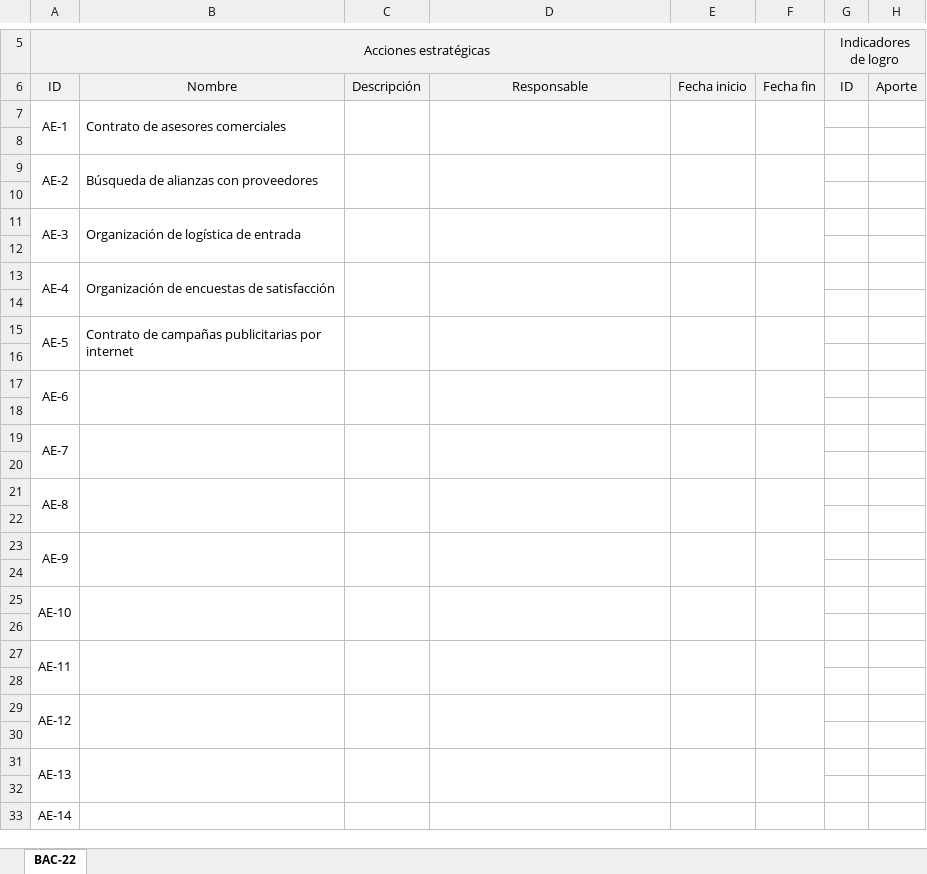
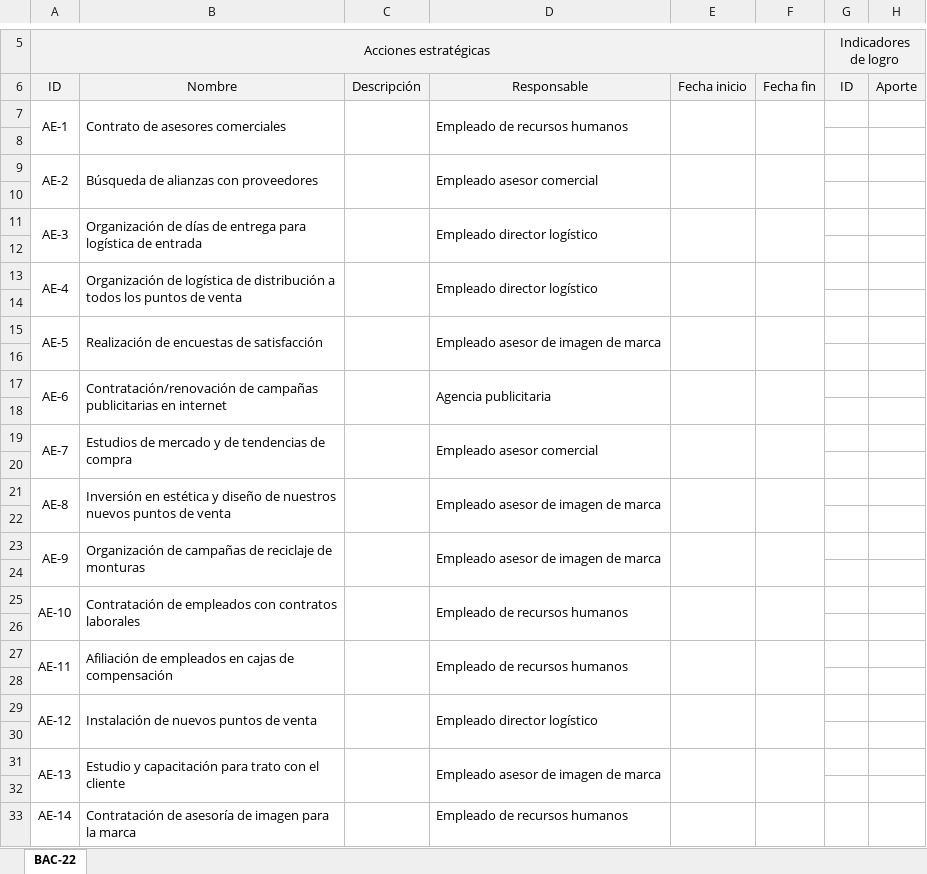
Before and after one commit to sergio-juandiego/arquiemp, an Excel workbook: HT-6/BAC-22-Catálogo de acciones estratégicas.xlsx, sheet BAC-22, drawn as a sheet; only a part is shown, gaps mark what is left out; values as stored, in another font and other column widths than the file's, no borders; the diff covers the shown part only; the diff names each change by its address in the sheet, - before the commit and + after, or states it on an @@ line.

```diff
--- a/HT-6/BAC-22-Catálogo de acciones estratégicas.xlsx (sheet BAC-22)
+++ b/HT-6/BAC-22-Catálogo de acciones estratégicas.xlsx (sheet BAC-22)
-D7: (empty)
+D7: Empleado de recursos humanos
-D9: (empty)
+D9: Empleado asesor comercial
-B11: Organización de logística de…
+B11: Organización de días de entrega para logística de…
-D11: (empty)
+D11: Empleado director logístico
-B13: Organización de encuestas de satisfacción
+B13: Organización de logística de distribución a todos los puntos de venta
-D13: (empty)
+D13: Empleado director logístico
-B15: Contrato de campañas publicitarias por internet
+B15: Realización de encuestas de satisfacción
-D15: (empty)
+D15: Empleado asesor de imagen de marca
-B17: (empty)
+B17: Contratación/renovación de campañas publicitarias en internet
-D17: (empty)
+D17: Agencia publicitaria
-B19: (empty)
+B19: Estudios de mercado y de tendencias de compra
-D19: (empty)
+D19: Empleado asesor comercial
-B21: (empty)
+B21: Inversión en estética y diseño de nuestros nuevos puntos de venta
-D21: (empty)
+D21: Empleado asesor de imagen de marca
-B23: (empty)
+B23: Organización de campañas de reciclaje de monturas
-D23: (empty)
+D23: Empleado asesor de imagen de marca
-B25: (empty)
+B25: Contratación de empleados con contratos laborales
-D25: (empty)
+D25: Empleado de recursos humanos
-B27: (empty)
+B27: Afiliación de empleados en cajas de compensación
-D27: (empty)
+D27: Empleado de recursos humanos
-B29: (empty)
+B29: Instalación de nuevos puntos de venta
-D29: (empty)
+D29: Empleado director logístico
-B31: (empty)
+B31: Estudio y capacitación para trato con el cliente
-D31: (empty)
+D31: Empleado asesor de imagen de marca
-A33:A34 merged
-B33: (empty)
+B33: Contratación de asesoría de imagen para la marca
-B33:B34 merged
-C33:C34 merged
-D33: (empty)
+D33: Empleado de recursos humanos
-D33:D34 merged
-E33:E34 merged
-F33:F34 merged
```
Also changed, not shown: 6 removed rows elsewhere in this sheet, 1 other file.
